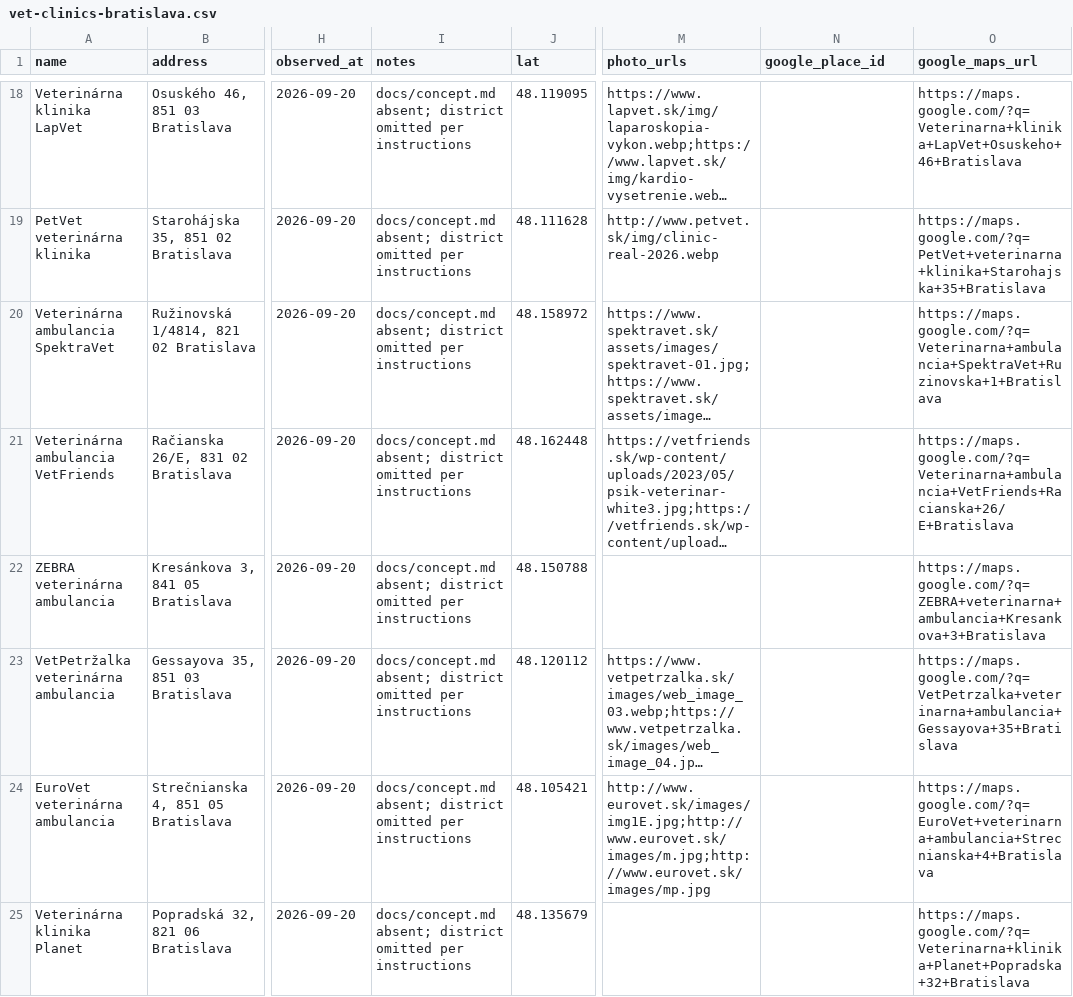
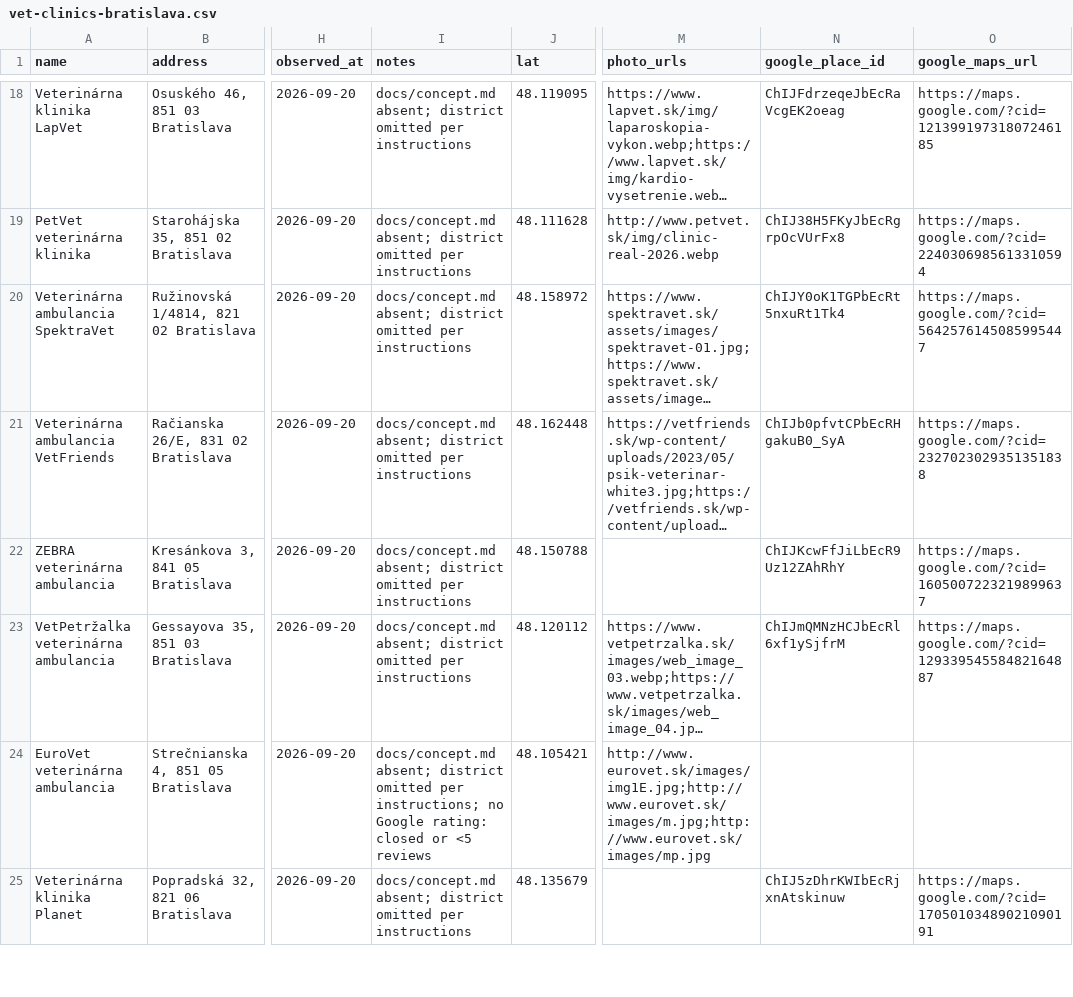
Before and after one commit to OLLEZHIK/shop, a CSV file: data/vet-clinics-bratislava.csv, drawn as a sheet; only a part is shown, gaps mark what is left out; long unchanged cells end in …; the diff covers the shown part only; the diff names each change by its address in the sheet, - before the commit and + after, or states it on an @@ line.

```diff
--- a/data/vet-clinics-bratislava.csv
+++ b/data/vet-clinics-bratislava.csv
-N18 (google_place_id): (empty)
+N18 (google_place_id): ChIJFdrzeqeJbEcRaVcgEK2oeag
-O18 (google_maps_url): https://maps.google.com/?q=Veterinarna+klinika+LapVet+Osuskeho+46+Bratislava
+O18 (google_maps_url): https://maps.google.com/?cid=12139919731807246185
-N19 (google_place_id): (empty)
+N19 (google_place_id): ChIJ38H5FKyJbEcRgrpOcVUrFx8
-O19 (google_maps_url): https://maps.google.com/?q=PetVet+veterinarna+klinika+Starohajska+35+Bratislava
+O19 (google_maps_url): https://maps.google.com/?cid=2240306985613310594
-N20 (google_place_id): (empty)
+N20 (google_place_id): ChIJY0oK1TGPbEcRt5nxuRt1Tk4
-O20 (google_maps_url): https://maps.google.com/?q=Veterinarna+ambulancia+SpektraVet+Ruzinovska+1+Bratislava
+O20 (google_maps_url): https://maps.google.com/?cid=5642576145085995447
-N21 (google_place_id): (empty)
+N21 (google_place_id): ChIJb0pfvtCPbEcRHgakuB0_SyA
-O21 (google_maps_url): https://maps.google.com/?q=Veterinarna+ambulancia+VetFriends+Racianska+26/E+Bratislava
+O21 (google_maps_url): https://maps.google.com/?cid=2327023029351351838
-N22 (google_place_id): (empty)
+N22 (google_place_id): ChIJKcwFfJiLbEcR9Uz12ZAhRhY
-O22 (google_maps_url): https://maps.google.com/?q=ZEBRA+veterinarna+ambulancia+Kresankova+3+Bratislava
+O22 (google_maps_url): https://maps.google.com/?cid=1605007223219899637
-N23 (google_place_id): (empty)
+N23 (google_place_id): ChIJmQMNzHCJbEcRl6xf1ySjfrM
-O23 (google_maps_url): https://maps.google.com/?q=VetPetrzalka+veterinarna+ambulancia+Gessayova+35+Bratislava
+O23 (google_maps_url): https://maps.google.com/?cid=12933954558482164887
-I24 (notes): …omitted per instructions
+I24 (notes): …omitted per instructions; no Google rating: closed or <5 reviews
-O24 (google_maps_url): https://maps.google.com/?q=EuroVet+veterinarna+ambulancia+Strecnianska+4+Bratislava
+O24 (google_maps_url): (empty)
-N25 (google_place_id): (empty)
+N25 (google_place_id): ChIJ5zDhrKWIbEcRjxnAtskinuw
-O25 (google_maps_url): https://maps.google.com/?q=Veterinarna+klinika+Planet+Popradska+32+Bratislava
+O25 (google_maps_url): https://maps.google.com/?cid=17050103489021090191
```
Also changed, not shown: 52 edited cells elsewhere in this file, data/other-pet-services-bratislava.csv, data/pet-hotels-bratislava.csv, 2 other files.
